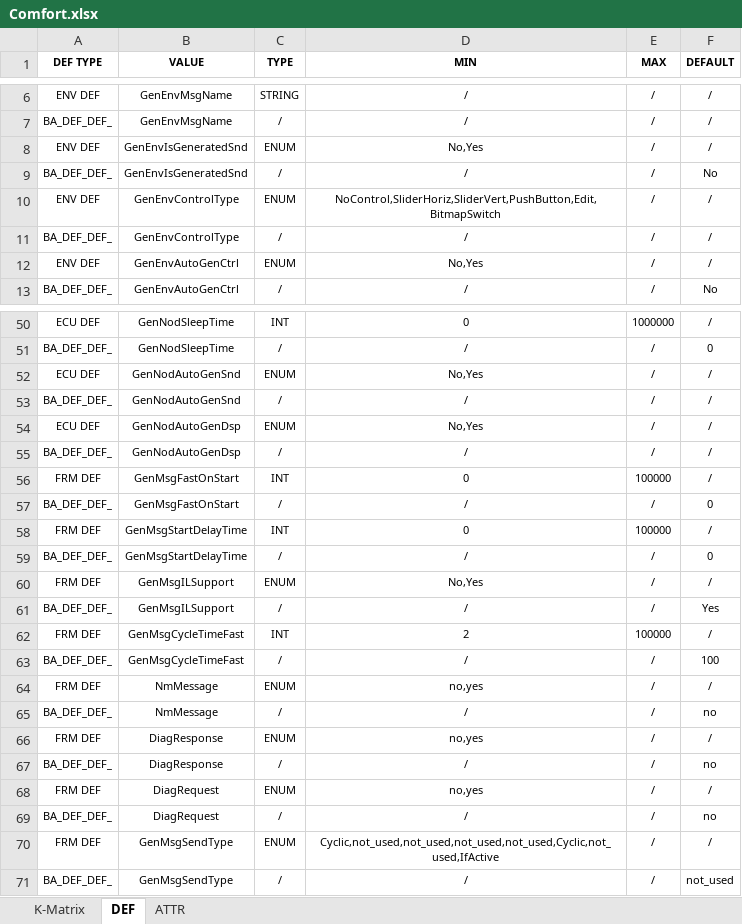
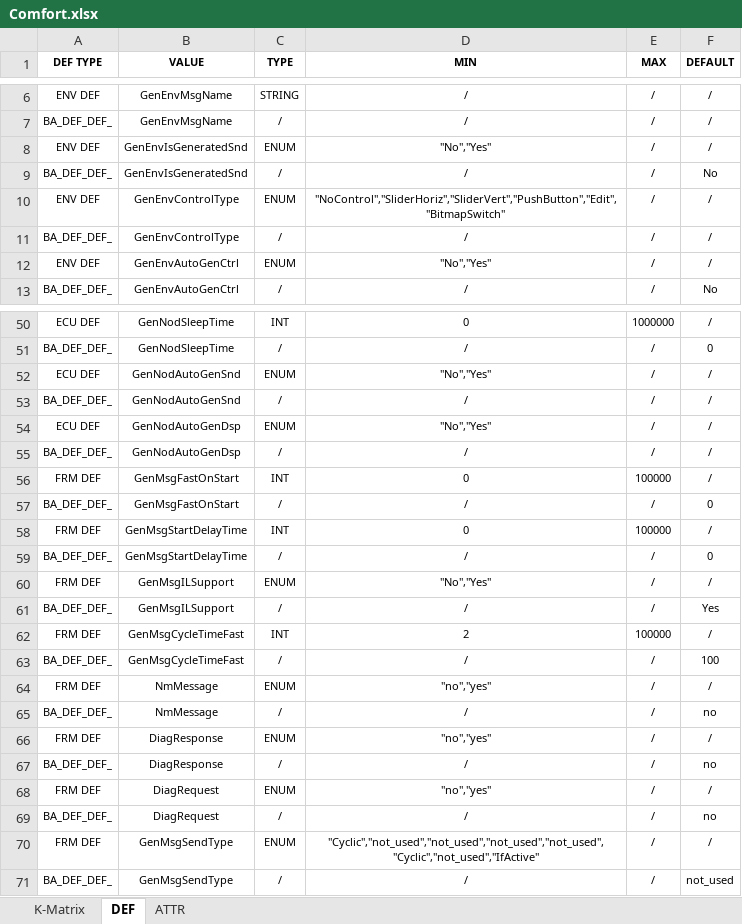
Before and after one commit to 0xWave-Flow/canmatrix, an Excel workbook: dbc/CAN_VARIANT/Comfort.xlsx, sheet DEF, drawn as a sheet; only a part is shown, gaps mark what is left out; values as stored, in another font and other column widths than the file's, no borders; the diff covers the shown part only; the diff names each change by its address in the sheet, - before the commit and + after, or states it on an @@ line.

```diff
--- a/dbc/CAN_VARIANT/Comfort.xlsx (sheet DEF)
+++ b/dbc/CAN_VARIANT/Comfort.xlsx (sheet DEF)
-D8 (MIN): No,Yes
+D8 (MIN): "No","Yes"
-D10 (MIN): NoControl,SliderHoriz,SliderVert,PushButton,Edit,BitmapSwitch
+D10 (MIN): "NoControl","SliderHoriz","SliderVert","PushButton","Edit","BitmapSwitch"
-D12 (MIN): No,Yes
+D12 (MIN): "No","Yes"
-D52 (MIN): No,Yes
+D52 (MIN): "No","Yes"
-D54 (MIN): No,Yes
+D54 (MIN): "No","Yes"
-D60 (MIN): No,Yes
+D60 (MIN): "No","Yes"
-D64 (MIN): no,yes
+D64 (MIN): "no","yes"
-D66 (MIN): no,yes
+D66 (MIN): "no","yes"
-D68 (MIN): no,yes
+D68 (MIN): "no","yes"
-D70 (MIN): Cyclic,not_used,not_used,not_used,not_used,Cyclic,not_used,IfActive
+D70 (MIN): "Cyclic","not_used","not_used","not_used","not_used","Cyclic","not_used","IfActive"
```
Also changed, not shown: 10 edited cells elsewhere in this sheet, dbc/CAN_VARIANT/AnalyzeIds.xlsx, dbc/CAN_VARIANT/CAN_FD_Powertrain.xlsx, 13 other files.
